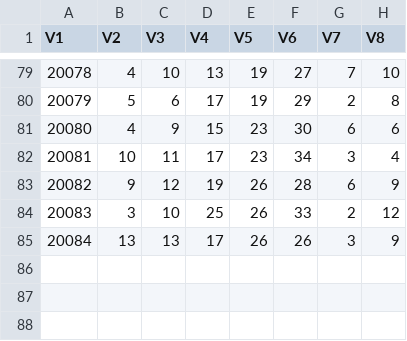
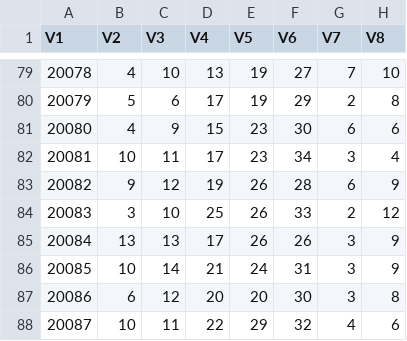
Before and after one commit to dlt-lee/dlt, a CSV file: l3_ab.csv, drawn as a sheet; only a part is shown, gaps mark what is left out; the diff names each change by its address in the sheet, - before the commit and + after, or states it on an @@ line.

```diff
--- a/l3_ab.csv
+++ b/l3_ab.csv
+row 86: 20085 | 10 | 14 | 21 | 24 | 31 | 3 | 9
+row 87: 20086 | 6 | 12 | 20 | 20 | 30 | 3 | 8
+row 88: 20087 | 10 | 11 | 22 | 29 | 32 | 4 | 6
```
Also changed, not shown: l2_ab.csv, 2 other files.
